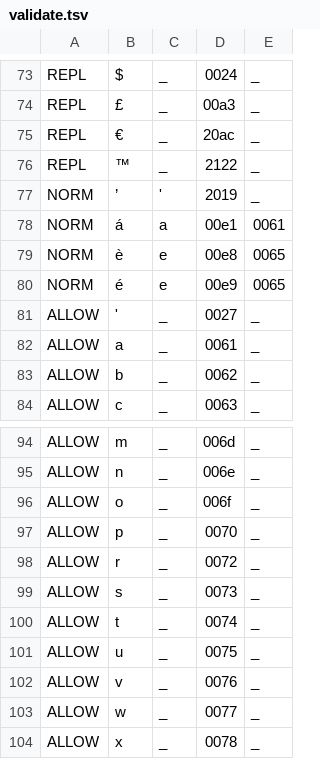
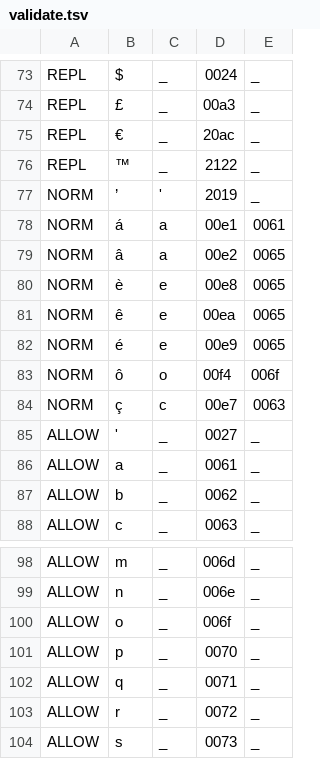
Before and after one commit to ftyers/commonvoice-utils, a TSV file: cvutils/data/rw/validate.tsv, drawn as a sheet; only a part is shown, gaps mark what is left out; the shorter side is filled out with more unchanged rows.

```diff
--- a/cvutils/data/rw/validate.tsv
+++ b/cvutils/data/rw/validate.tsv
@@ -78,4 +78,8 @@ NORM	’	'	2019	_
 NORM	á	a	00e1	0061
+NORM	â	a	00e2	0065
 NORM	è	e	00e8	0065
+NORM	ê	e	00ea	0065
 NORM	é	e	00e9	0065
+NORM	ô	o	00f4	006f
+NORM	ç	c	00e7	0063
 ALLOW	'	_	0027	_
@@ -97,2 +101,3 @@ ALLOW	o	_	006f	_
 ALLOW	p	_	0070	_
+ALLOW	q	_	0071	_
 ALLOW	r	_	0072	_
```
Also changed, not shown: 1 other file.
